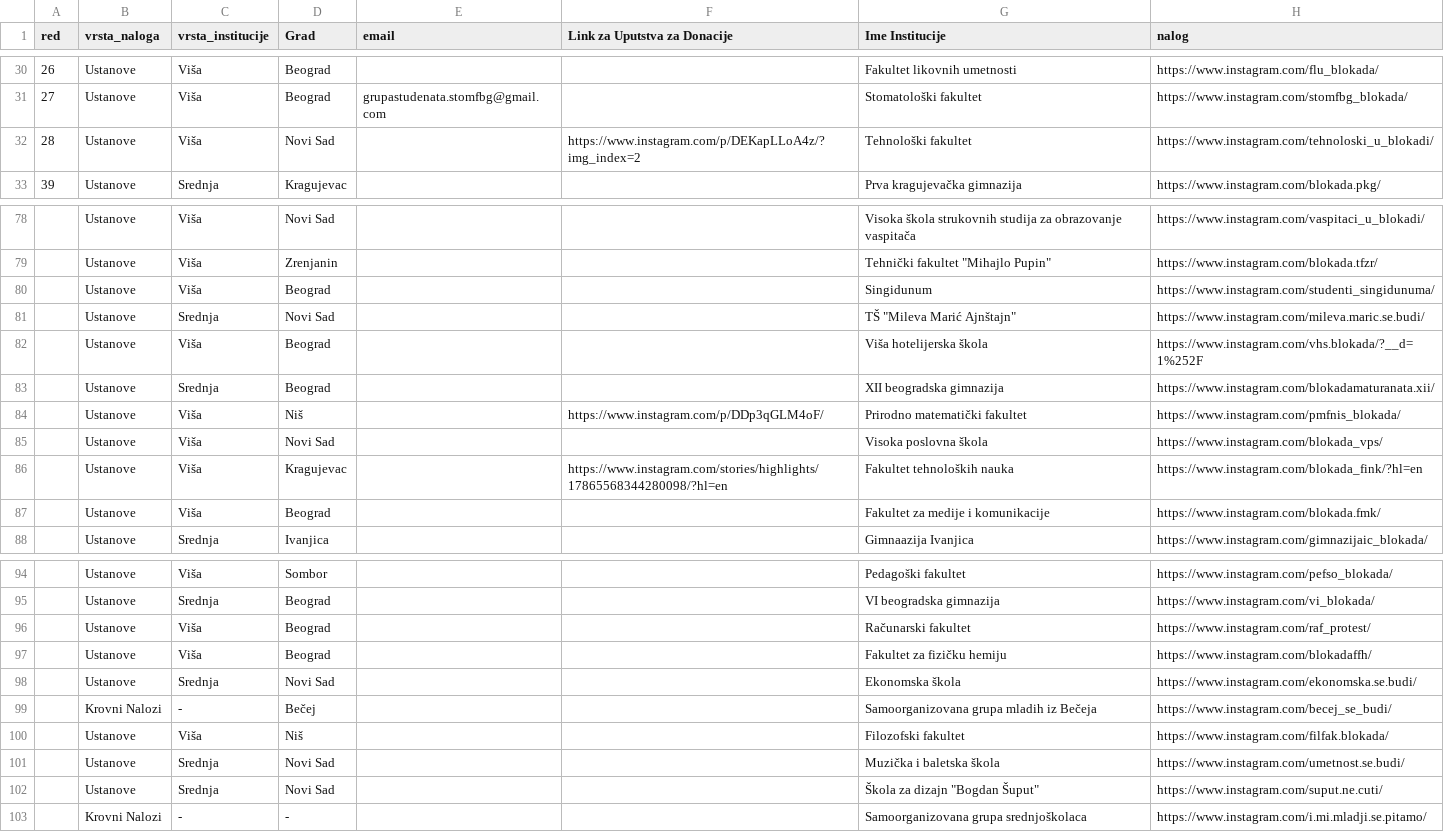
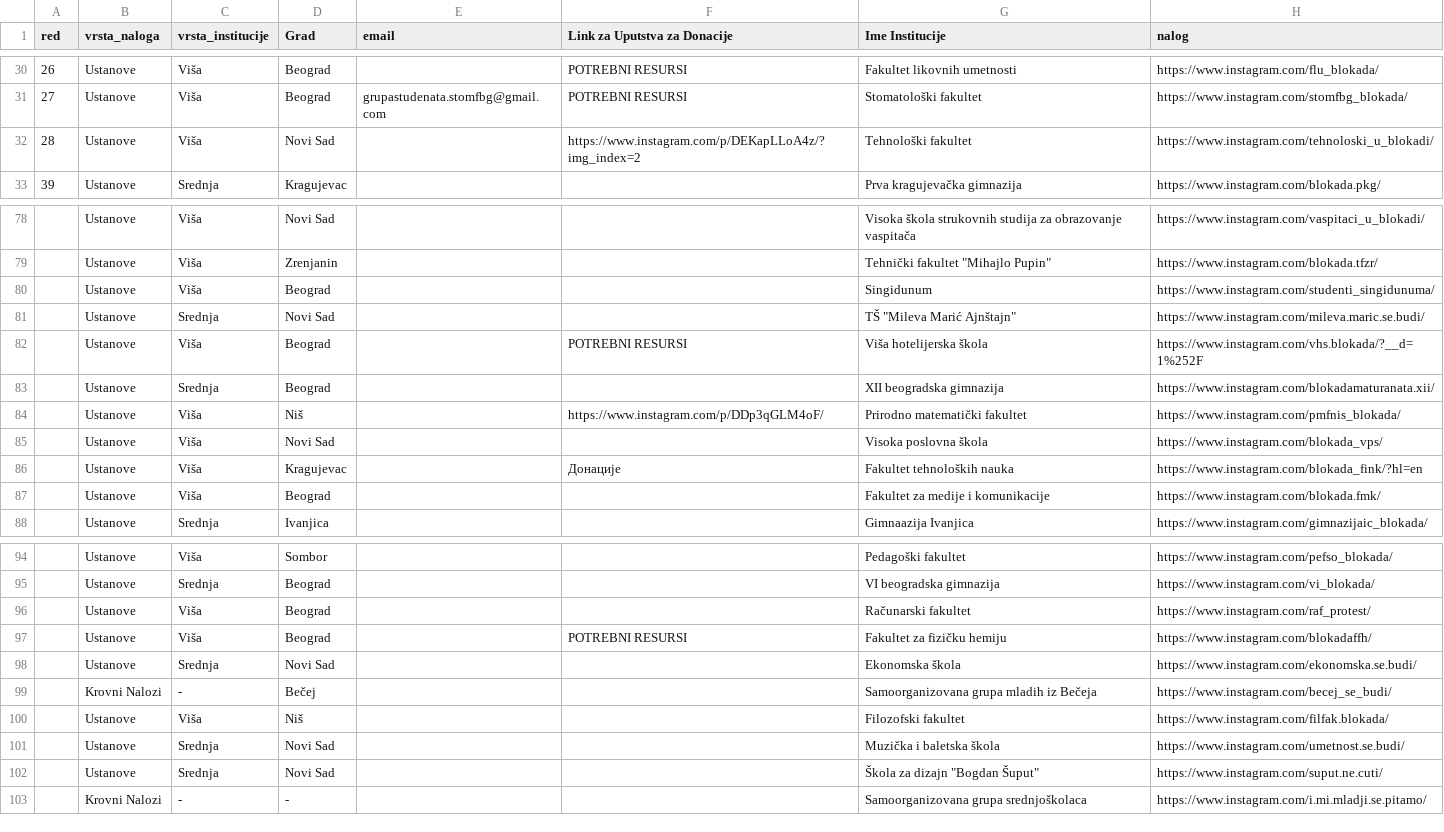
Before and after one commit to rajko-rad/podrzi-studente, a CSV file: public/Spiskovi univerziteta i informisanje - master_tabela (1).csv, drawn as a sheet; only a part is shown, gaps mark what is left out; the diff covers the shown part only; the diff names each change by its address in the sheet, - before the commit and + after, or states it on an @@ line.

Commit message:
Update CSV file for educational institutions with new resource links and contact information
- Modified multiple entries to include 'POTREBNI RESURSI' for various institutions.
- Added email contacts and updated Instagram links for better accessibility.
- Enhanced descriptions for several student organizations and their objectives.
- Removed obsolete entries and ensured consistency in data formatting.

```diff
--- a/public/Spiskovi univerziteta i informisanje - master_tabela (1).csv
+++ b/public/Spiskovi univerziteta i informisanje - master_tabela (1).csv
-F30:F31 (Link za Uputstva za Donacije): (empty)
+F30:F31 (Link za Uputstva za Donacije): POTREBNI RESURSI
-F82 (Link za Uputstva za Donacije): (empty)
+F82 (Link za Uputstva za Donacije): POTREBNI RESURSI
-F86 (Link za Uputstva za Donacije): https://www.instagram.com/stories/highlights/17865568344280098/?hl=en
+F86 (Link za Uputstva za Donacije): Донације
-F97 (Link za Uputstva za Donacije): (empty)
+F97 (Link za Uputstva za Donacije): POTREBNI RESURSI
```
Also changed, not shown: 1 added row and 25 edited cells elsewhere in this file.
